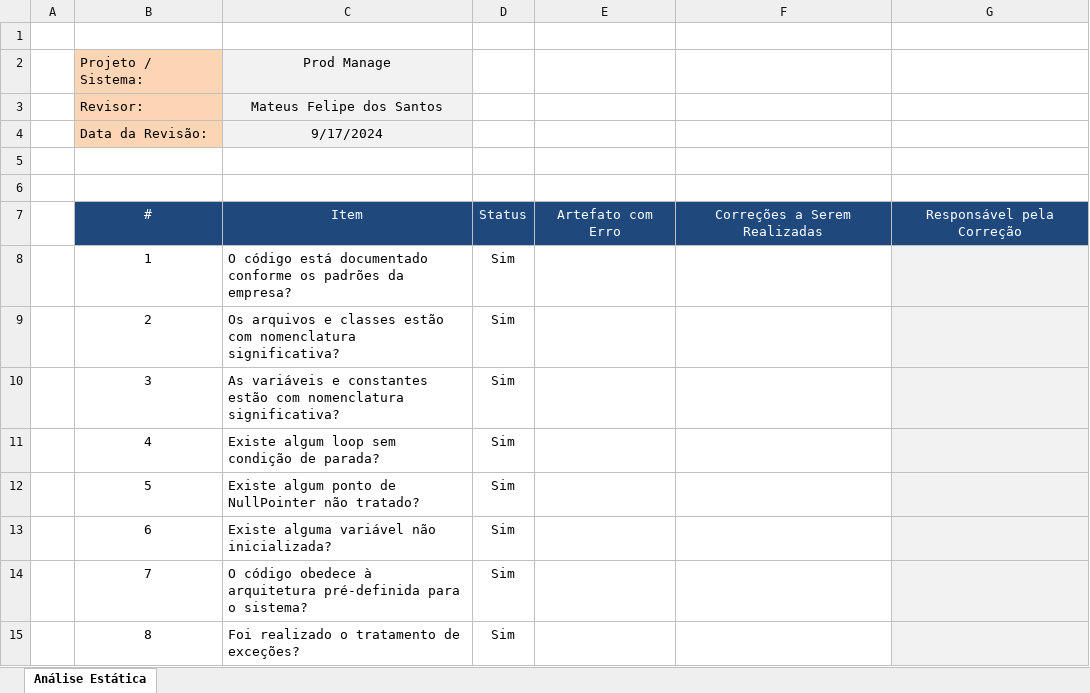
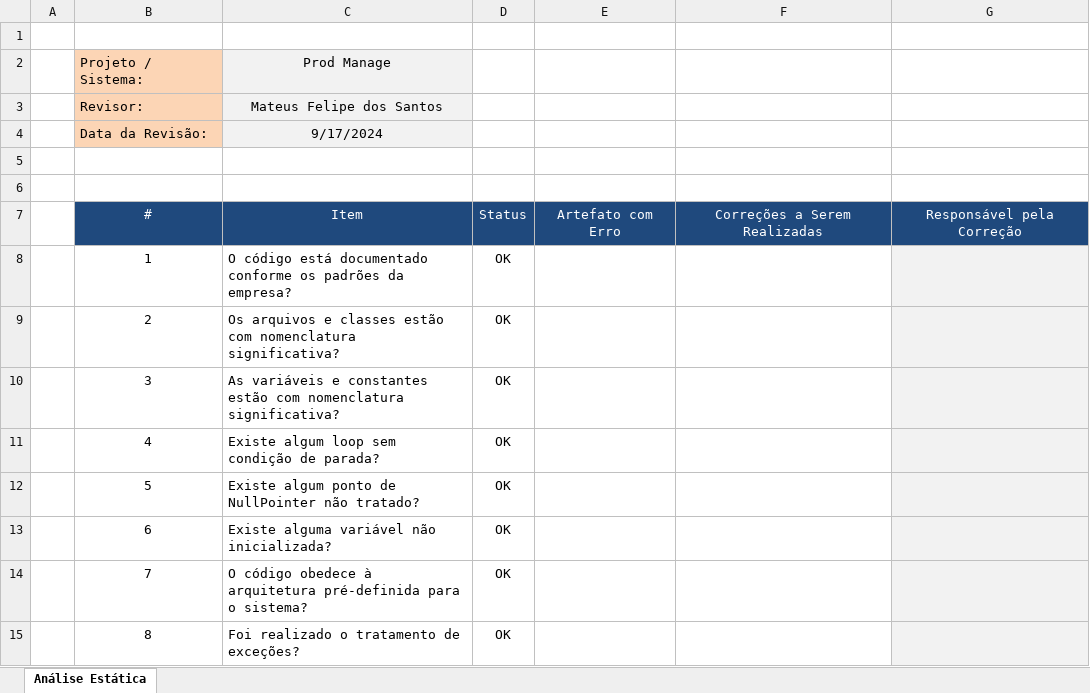
Before and after one commit to MateusFelS/prod_manage, an Excel workbook: prod_manage_QA/mobile_manual_testing/static_analysis/Checklist-Analise-Estática-17-09-2024.xlsx, sheet Análise Estática, drawn as a sheet; values as stored, in another font and other column widths than the file's, no borders; conditional formats not drawn; the diff names each change by its address in the sheet, - before the commit and + after, or states it on an @@ line.

```diff
--- a/prod_manage_QA/mobile_manual_testing/static_analysis/Checklist-Analise-Estática-17-09-2024.xlsx (sheet Análise Estática)
+++ b/prod_manage_QA/mobile_manual_testing/static_analysis/Checklist-Analise-Estática-17-09-2024.xlsx (sheet Análise Estática)
-D8:D15: Sim
+D8:D15: OK
```
Also changed, not shown: prod_manage_QA/mobile_manual_testing/static_analysis/Checklist-Analise-Estática-16-09-2024.xlsx, 8 other files.
